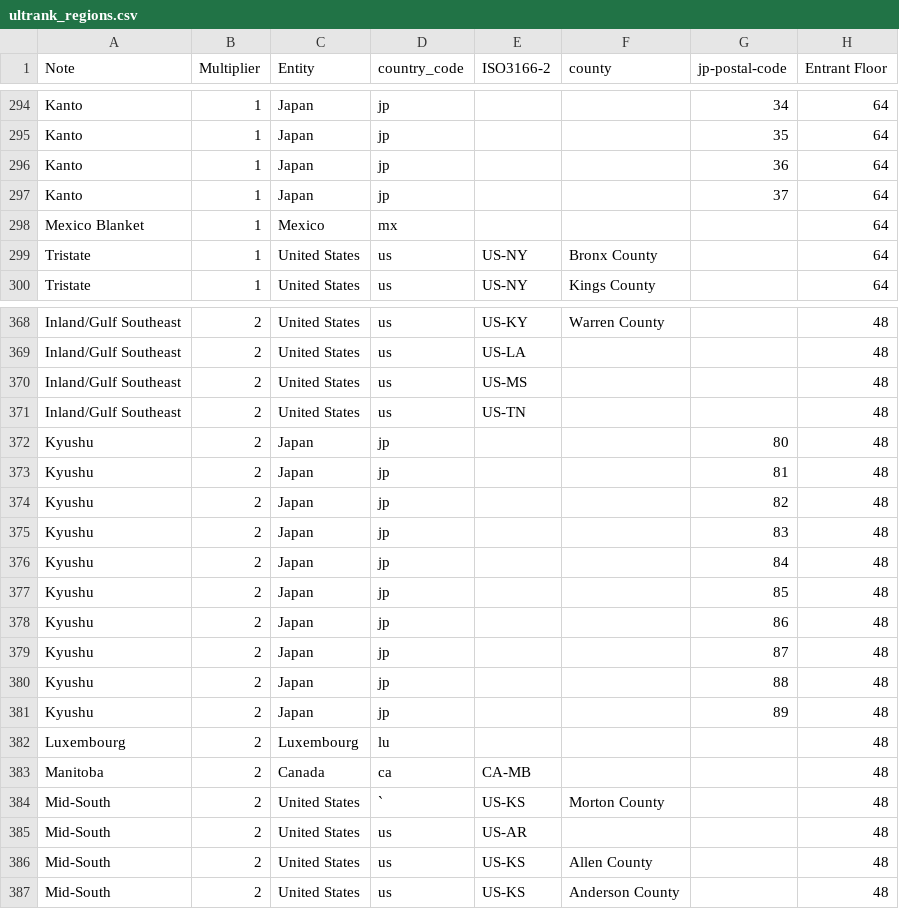
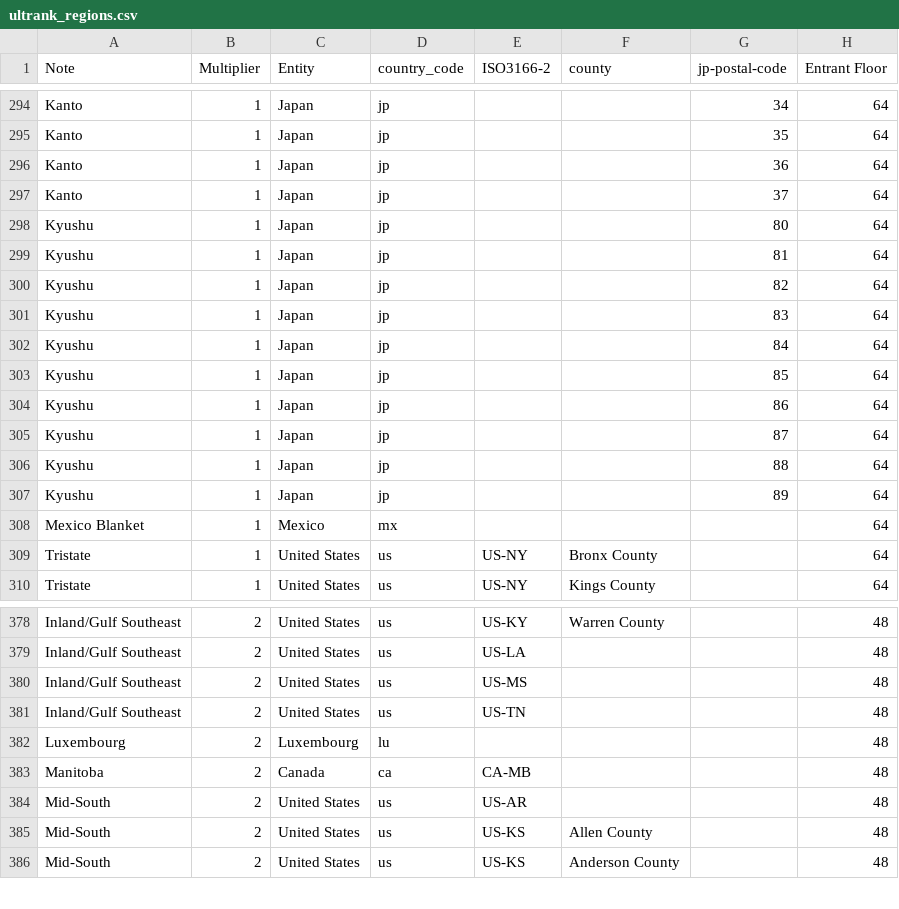
Before and after one commit to kenniky/ultrank-scoring, a CSV file: ultrank_regions.csv, drawn as a sheet; only a part is shown, gaps mark what is left out; removed rows and columns are numbered as before the commit, all else as after; the diff covers the shown part only; the diff names each change by its address in the sheet, - before the commit and + after, or states it on an @@ line.

```diff
--- a/ultrank_regions.csv
+++ b/ultrank_regions.csv
+row 298: Kyushu | 1 | Japan | jp |  |  | 80 | 64
+row 299: Kyushu | 1 | Japan | jp |  |  | 81 | 64
+row 300: Kyushu | 1 | Japan | jp |  |  | 82 | 64
+row 301: Kyushu | 1 | Japan | jp |  |  | 83 | 64
+row 302: Kyushu | 1 | Japan | jp |  |  | 84 | 64
+row 303: Kyushu | 1 | Japan | jp |  |  | 85 | 64
+row 304: Kyushu | 1 | Japan | jp |  |  | 86 | 64
+row 305: Kyushu | 1 | Japan | jp |  |  | 87 | 64
+row 306: Kyushu | 1 | Japan | jp |  |  | 88 | 64
+row 307: Kyushu | 1 | Japan | jp |  |  | 89 | 64
-row 372: Kyushu | 2 | Japan | jp |  |  | 80 | 48
-row 373: Kyushu | 2 | Japan | jp |  |  | 81 | 48
-row 374: Kyushu | 2 | Japan | jp |  |  | 82 | 48
-row 375: Kyushu | 2 | Japan | jp |  |  | 83 | 48
-row 376: Kyushu | 2 | Japan | jp |  |  | 84 | 48
-row 377: Kyushu | 2 | Japan | jp |  |  | 85 | 48
-row 378: Kyushu | 2 | Japan | jp |  |  | 86 | 48
-row 379: Kyushu | 2 | Japan | jp |  |  | 87 | 48
-row 380: Kyushu | 2 | Japan | jp |  |  | 88 | 48
-row 381: Kyushu | 2 | Japan | jp |  |  | 89 | 48
-row 384: Mid-South | 2 | United States | ` | US-KS | Morton County |  | 48
```
Also changed, not shown: 1 added row elsewhere in this file, 3 other files.
